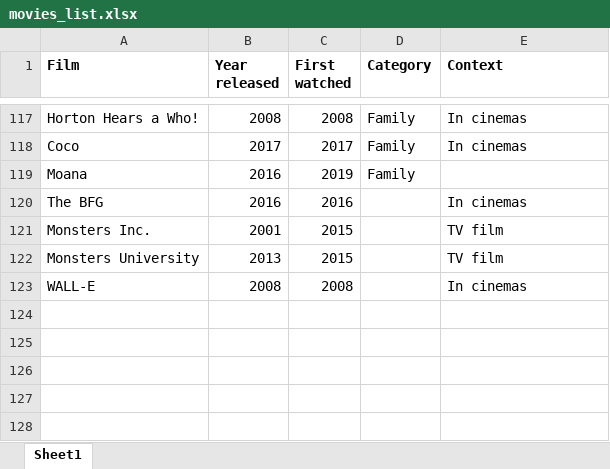
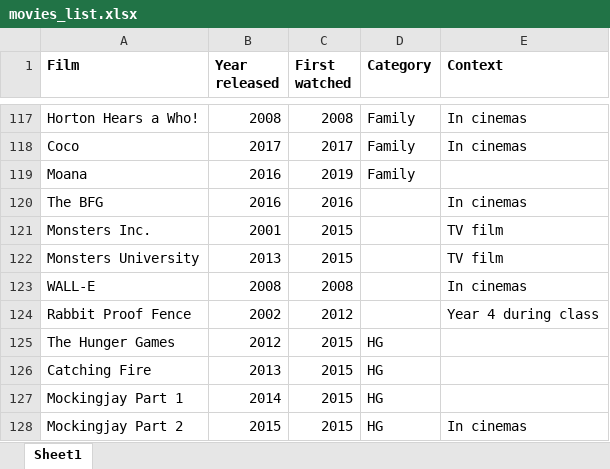
Before and after one commit to joshua-poon/poonos, an Excel workbook: _data/movies_list.xlsx, sheet Sheet1, drawn as a sheet; only a part is shown, gaps mark what is left out; values as stored, in another font and other column widths than the file's, no borders; the diff names each change by its address in the sheet, - before the commit and + after, or states it on an @@ line.

```diff
--- a/_data/movies_list.xlsx (sheet Sheet1)
+++ b/_data/movies_list.xlsx (sheet Sheet1)
+row 124: Rabbit Proof Fence | 2002 | 2012 |  | Year 4 during class
+row 125: The Hunger Games | 2012 | 2015 | HG
+row 126: Catching Fire | 2013 | 2015 | HG
+row 127: Mockingjay Part 1 | 2014 | 2015 | HG
+row 128: Mockingjay Part 2 | 2015 | 2015 | HG | In cinemas
```
Also changed, not shown: 1 other file.
